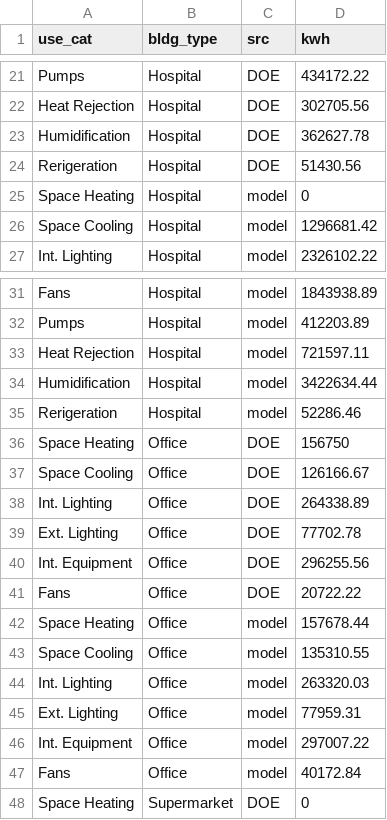
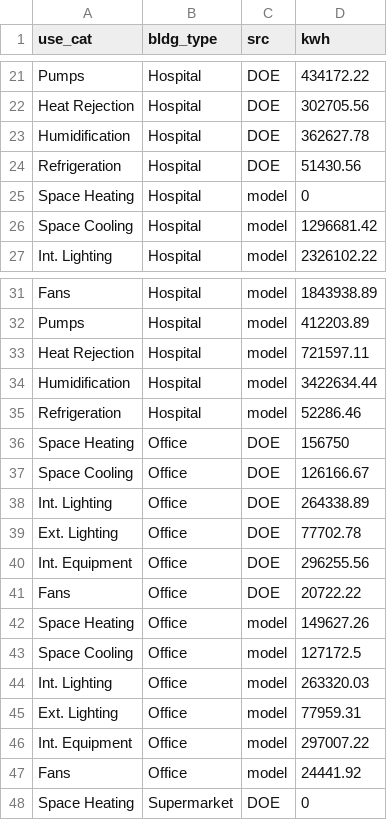
Before and after one commit to jric376/clca-batt, a CSV file: inputs/bldg_summ.csv, drawn as a sheet; only a part is shown, gaps mark what is left out.

Commit message:
Change dispatch curve and bldg energy end-use category plots; finalized end-use figures;

```diff
--- a/inputs/bldg_summ.csv
+++ b/inputs/bldg_summ.csv
@@ -23,3 +23,3 @@ Heat Rejection,Hospital,DOE,302705.56
 Humidification,Hospital,DOE,362627.78
-Rerigeration,Hospital,DOE,51430.56
+Refrigeration,Hospital,DOE,51430.56
 Space Heating,Hospital,model,0
@@ -34,3 +34,3 @@ Heat Rejection,Hospital,model,721597.11
 Humidification,Hospital,model,3422634.44
-Rerigeration,Hospital,model,52286.46
+Refrigeration,Hospital,model,52286.46
 Space Heating,Office,DOE,156750
@@ -41,4 +41,4 @@ Int. Equipment,Office,DOE,296255.56
 Fans,Office,DOE,20722.22
-Space Heating,Office,model,157678.44
-Space Cooling,Office,model,135310.55
+Space Heating,Office,model,149627.26
+Space Cooling,Office,model,127172.5
 Int. Lighting,Office,model,263320.03
@@ -46,3 +46,3 @@ Ext. Lighting,Office,model,77959.31
 Int. Equipment,Office,model,297007.22
-Fans,Office,model,40172.84
+Fans,Office,model,24441.92
 Space Heating,Supermarket,DOE,0
```
Also changed, not shown: 4 other files.
